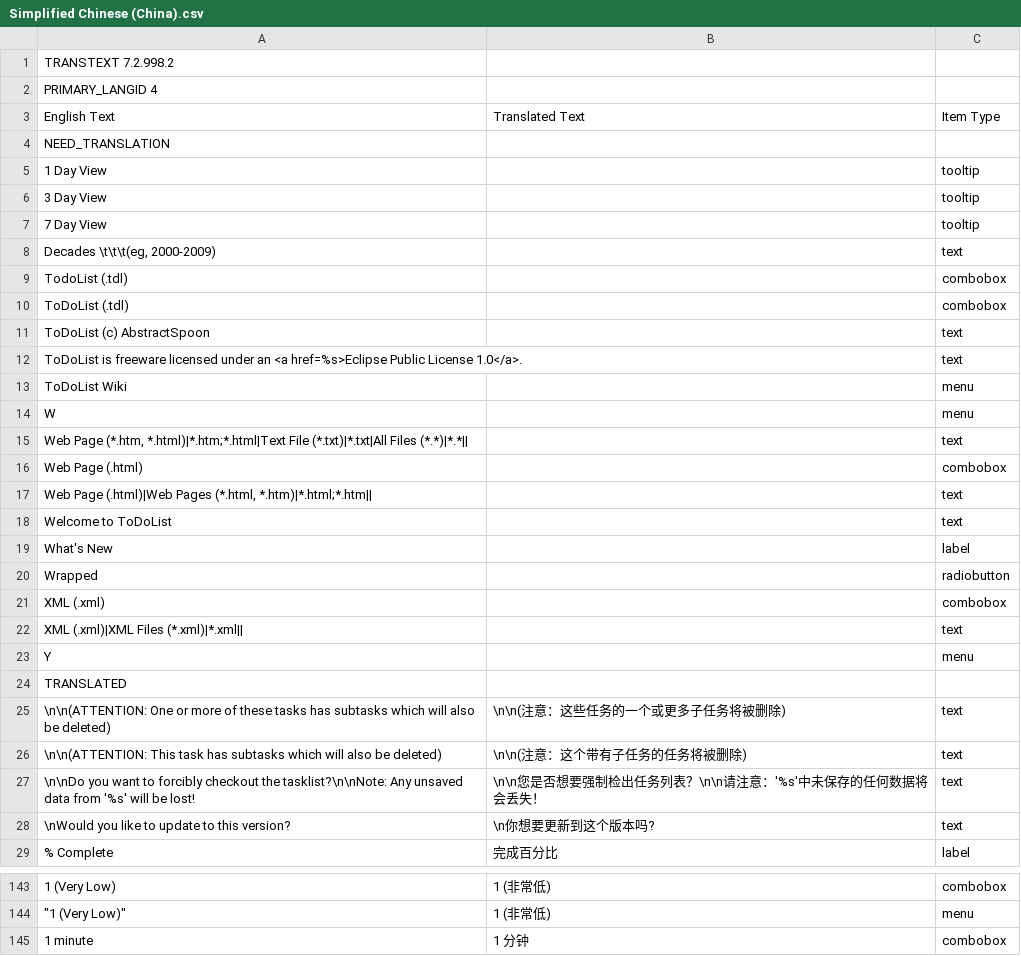
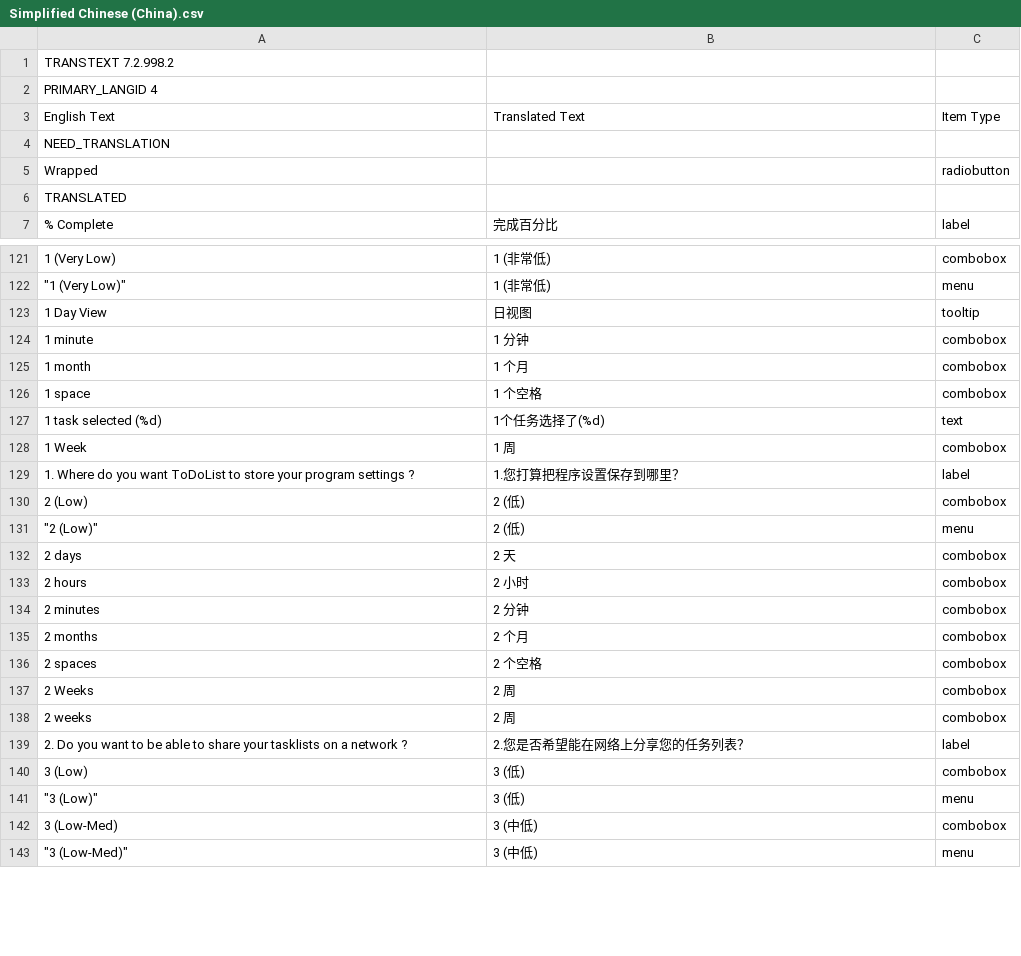
Before and after one commit to abstractspoon/ToDoList_Resources, a CSV file: Translations/Simplified Chinese (China).csv, drawn as a sheet; only a part is shown, gaps mark what is left out; the shorter side is filled out with more unchanged rows; the diff covers the shown part only.

Commit message:
Update Simplified Chinese (China).csv

```diff
--- a/Translations/Simplified Chinese (China).csv
+++ b/Translations/Simplified Chinese (China).csv
@@ -4,26 +4,4 @@ English Text	Translated Text	Item Type
 NEED_TRANSLATION
-"1 Day View"	""	"tooltip"
-"3 Day View"	""	"tooltip"
-"7 Day View"	""	"tooltip"
-"Decades \t\t\t(eg, 2000-2009)"	""	"text"
-"TodoList (.tdl)"	""	"combobox"
-"ToDoList (.tdl)"	""	"combobox"
-"ToDoList (c) AbstractSpoon"	""	"text"
-"ToDoList is freeware licensed under an <a href=%s>Eclipse Public License 1.0</a>."	""	"text"
-"ToDoList Wiki"	""	"menu"
-"W"	""	"menu"
-"Web Page (*.htm, *.html)|*.htm;*.html|Text File (*.txt)|*.txt|All Files (*.*)|*.*||"	""	"text"
-"Web Page (.html)"	""	"combobox"
-"Web Page (.html)|Web Pages (*.html, *.htm)|*.html;*.htm||"	""	"text"
-"Welcome to ToDoList"	""	"text"
-"What's New"	""	"label"
 "Wrapped"	""	"radiobutton"
-"XML (.xml)"	""	"combobox"
-"XML (.xml)|XML Files (*.xml)|*.xml||"	""	"text"
-"Y"	""	"menu"
 TRANSLATED
-"\n\n(ATTENTION: One or more of these tasks has subtasks which will also be deleted)"	"\n\n(注意：这些任务的一个或更多子任务将被删除)"	"text"
-"\n\n(ATTENTION: This task has subtasks which will also be deleted)"	"\n\n(注意：这个带有子任务的任务将被删除)"	"text"
-"\n\nDo you want to forcibly checkout the tasklist?\n\nNote: Any unsaved data from '%s' will be lost!"	"\n\n您是否想要强制检出任务列表？\n\n请注意：'%s'中未保存的任何数据将会丢失！"	"text"
-"\nWould you like to update to this version?"	"\n你想要更新到这个版本吗?"	"text"
 "% Complete"	"完成百分比"	"label"
@@ -144,2 +122,3 @@ TRANSLATED
   "1 (Very Low)"	"1 (非常低)"	"menu"
+"1 Day View"	"日视图"	"tooltip"
 "1 minute"	"1 分钟"	"combobox"
```
Also changed, not shown: 18 added rows, 22 moved rows and 1 edited cell elsewhere in this file.
